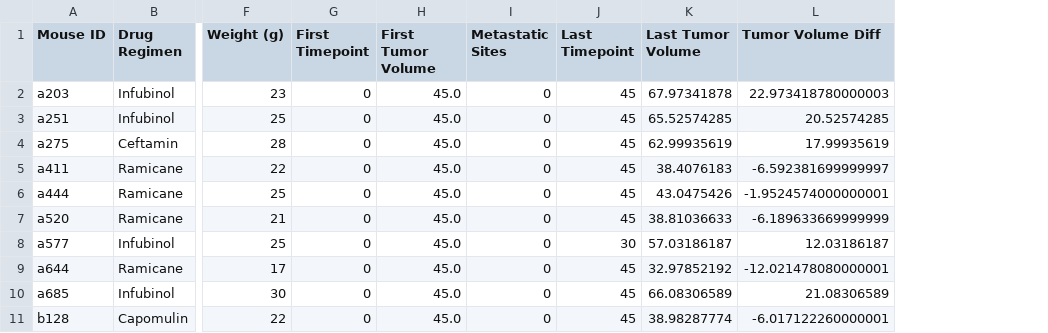
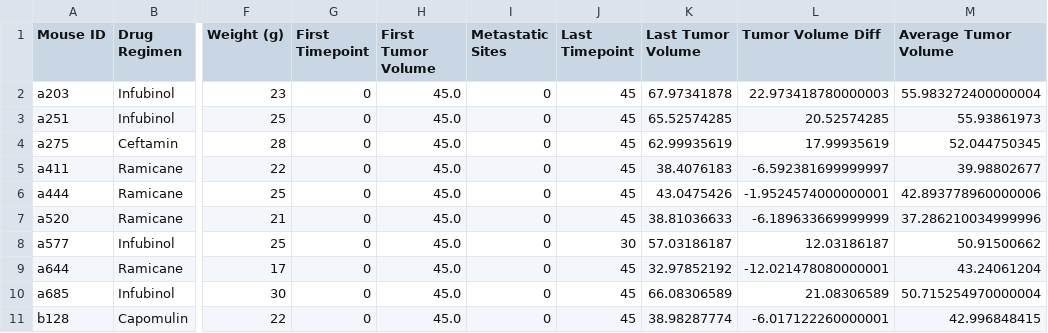
Before and after one commit to yingzi2022/Matplotlib_Challenge18531383, a CSV file: Instruction/Pymaceuticals/data/Output/2_four regimens.csv, drawn as a sheet; only a part is shown, gaps mark what is left out; the diff names each change by its address in the sheet, - before the commit and + after, or states it on an @@ line.

```diff
--- a/Instruction/Pymaceuticals/data/Output/2_four regimens.csv
+++ b/Instruction/Pymaceuticals/data/Output/2_four regimens.csv
+column M (Average Tumor Volume), rows 2-11: 55.983272400000004 | 55.93861973 | 52.044750345 | 39.98802677 | 42.893778960000006 | 37.286210034999996 | 50.91500662 | 43.24061204 | 50.715254970000004 | 42.996848415
```
Also changed, not shown: 7 other files.
